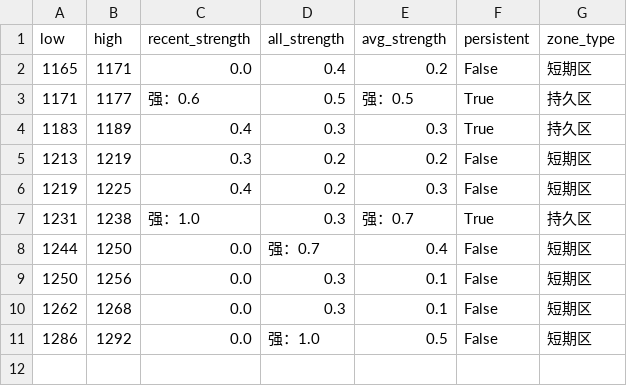
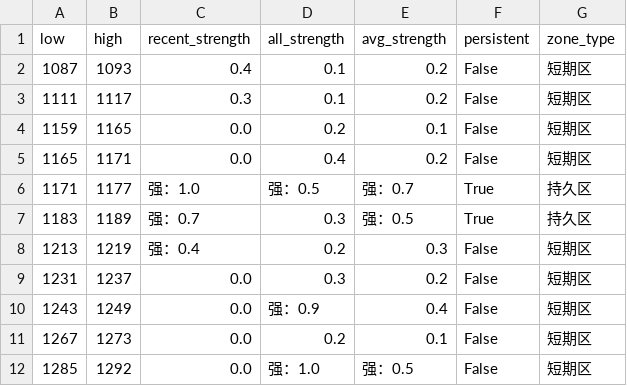
Before and after one commit to CMUJIN/trading, a CSV file: docs/JM2601/JM2601_chipzones_hybrid.csv, drawn as a sheet.

```diff
--- a/docs/JM2601/JM2601_chipzones_hybrid.csv
+++ b/docs/JM2601/JM2601_chipzones_hybrid.csv
@@ -1,11 +1,12 @@
 low,high,recent_strength,all_strength,avg_strength,persistent,zone_type
+1087,1093,0.4,0.1,0.2,False,短期区
+1111,1117,0.3,0.1,0.2,False,短期区
+1159,1165,0.0,0.2,0.1,False,短期区
 1165,1171,0.0,0.4,0.2,False,短期区
-1171,1177,强：0.6,0.5,强：0.5,True,持久区
-1183,1189,0.4,0.3,0.3,True,持久区
-1213,1219,0.3,0.2,0.2,False,短期区
-1219,1225,0.4,0.2,0.3,False,短期区
-1231,1238,强：1.0,0.3,强：0.7,True,持久区
-1244,1250,0.0,强：0.7,0.4,False,短期区
-1250,1256,0.0,0.3,0.1,False,短期区
-1262,1268,0.0,0.3,0.1,False,短期区
-1286,1292,0.0,强：1.0,0.5,False,短期区
+1171,1177,强：1.0,强：0.5,强：0.7,True,持久区
+1183,1189,强：0.7,0.3,强：0.5,True,持久区
+1213,1219,强：0.4,0.2,0.3,False,短期区
+1231,1237,0.0,0.3,0.2,False,短期区
+1243,1249,0.0,强：0.9,0.4,False,短期区
+1267,1273,0.0,0.2,0.1,False,短期区
+1285,1292,0.0,强：1.0,强：0.5,False,短期区
```
Also changed, not shown: 2 other files.
